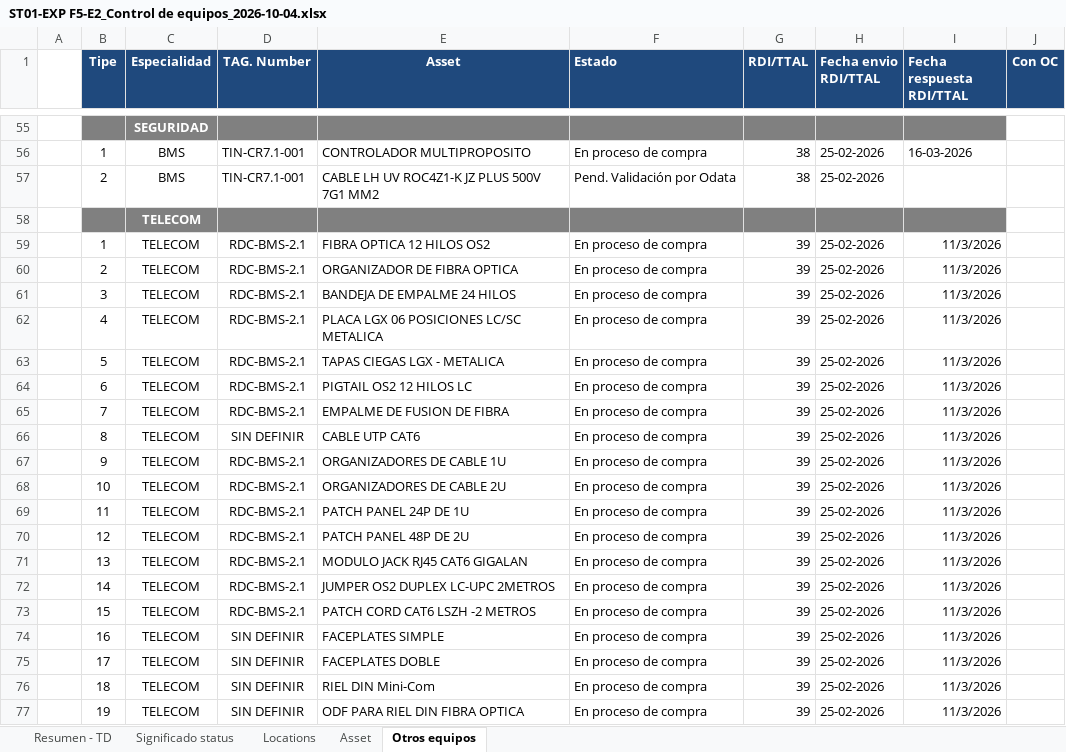
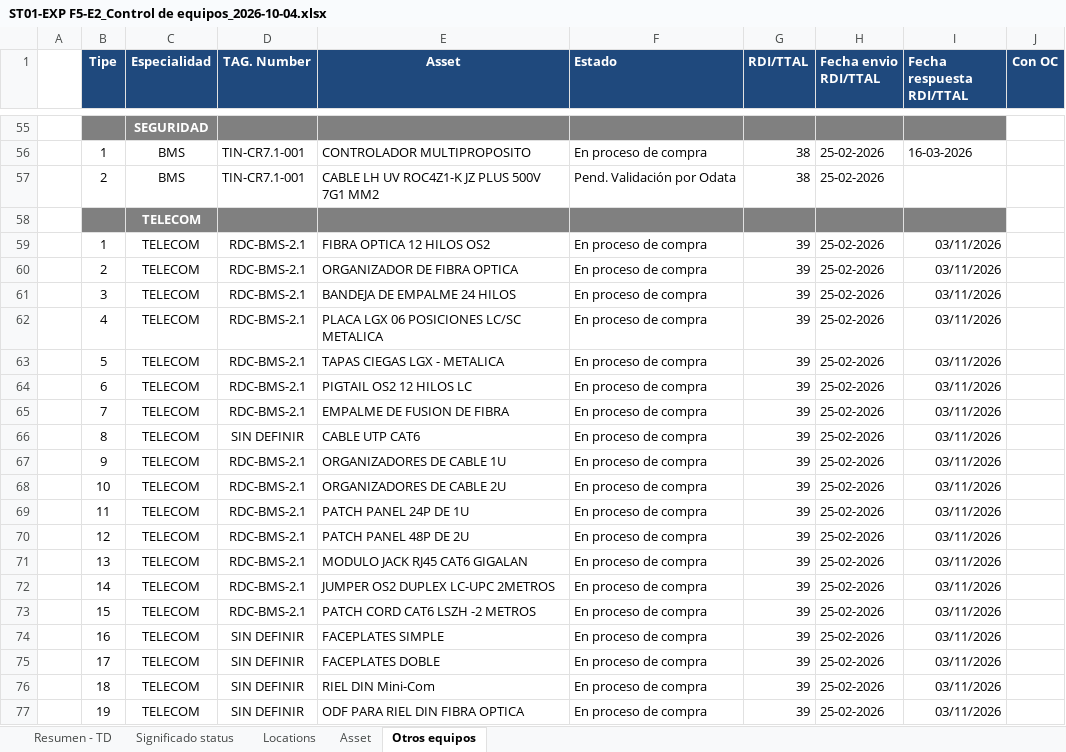
Before and after one commit to maxgonpe/condocdat, an Excel workbook: doc/ST01-EXP F5-E2_Control de equipos_2026-10-04.xlsx, sheet Otros equipos, drawn as a sheet; only a part is shown, gaps mark what is left out; values as stored, in another font and other column widths than the file's, no borders; charts and pictures and conditional formats not drawn; the diff names each change by its address in the sheet, - before the commit and + after, or states it on an @@ line.

Commit message:
se incluye el modulo de equipos y se sincroniza el archivo excel para actualizarlo desde el sistema de una forma amigable

```diff
--- a/doc/ST01-EXP F5-E2_Control de equipos_2026-10-04.xlsx (sheet Otros equipos)
+++ b/doc/ST01-EXP F5-E2_Control de equipos_2026-10-04.xlsx (sheet Otros equipos)
-I59:I77 (Fecha respuesta RDI/TTAL): 11/3/2026
+I59:I77 (Fecha respuesta RDI/TTAL): 03/11/2026
```
Also changed, not shown: sheet Asset, sheet Resumen - TD, hidden cells, charts or pictures, 39 other files.
